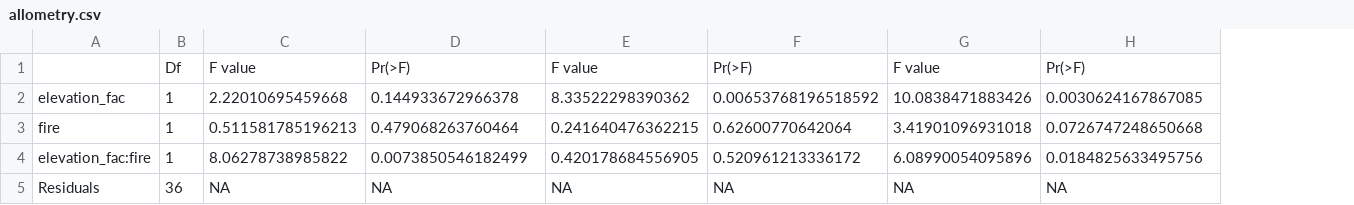
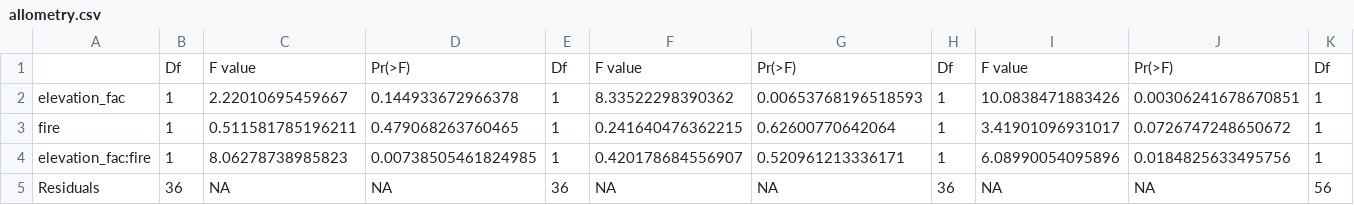
Before and after one commit to SmithEcophysLab/mdi_pitchpine, a CSV file: analyses/tables/allometry.csv, drawn as a sheet; only a part is shown; addresses are those after the commit; the diff names each change by its address in the sheet, - before the commit and + after, or states it on an @@ line.

```diff
--- a/analyses/tables/allometry.csv
+++ b/analyses/tables/allometry.csv
+column E, rows 1-5: Df | 1 | 1 | 1 | 36
+column H, rows 1-5: Df | 1 | 1 | 1 | 36
+column K, rows 1-5: Df | 1 | 1 | 1 | 56
-C2: 2.22010695459668
+C2: 2.22010695459667
-G2: 0.00653768196518592
+G2: 0.00653768196518593
-J2: 0.0030624167867085
+J2: 0.00306241678670851
-C3: 0.511581785196213
+C3: 0.511581785196211
-D3: 0.479068263760464
+D3: 0.479068263760465
-I3: 3.41901096931018
+I3: 3.41901096931017
-J3: 0.0726747248650668
+J3: 0.0726747248650672
-C4: 8.06278738985822
+C4: 8.06278738985823
-D4: 0.0073850546182499
+D4: 0.00738505461824985
-F4: 0.420178684556905
+F4: 0.420178684556907
-G4: 0.520961213336172
+G4: 0.520961213336171
```
Also changed, not shown: analyses/tables/foliar_cn.csv, analyses/tables/foliar_inorganics.csv, 14 other files.
